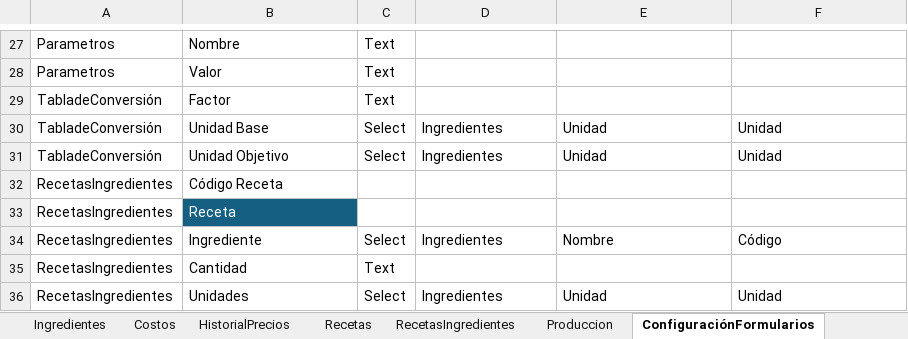
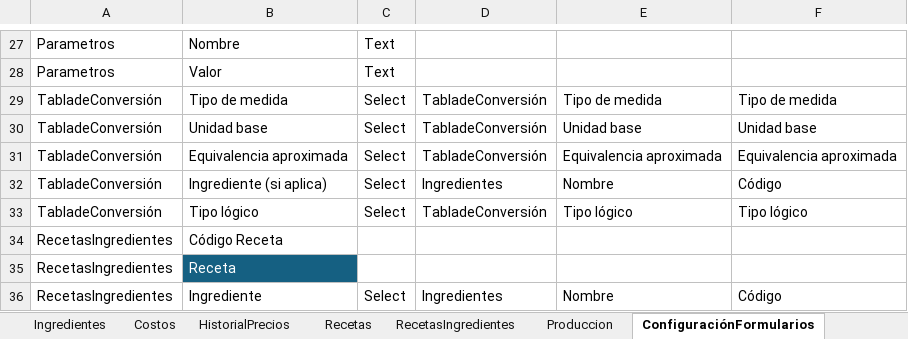
Before and after one commit to EmanuelMiltonGonzalesQuiroz/GUIpanaderia, an Excel workbook: ProyectosPanaderia/Datos/Hoja de datos.xlsx, sheet ConfiguraciónFormularios, drawn as a sheet; only a part is shown, gaps mark what is left out; the shorter side is filled out with more unchanged rows; values as stored, in another font and other column widths than the file's, no borders; table styles not drawn; removed rows and columns are numbered as before the commit, all else as after; the diff names each change by its address in the sheet, - before the commit and + after, or states it on an @@ line.

```diff
--- a/ProyectosPanaderia/Datos/Hoja de datos.xlsx (sheet ConfiguraciónFormularios)
+++ b/ProyectosPanaderia/Datos/Hoja de datos.xlsx (sheet ConfiguraciónFormularios)
-row 29: TabladeConversión | Factor | Text
+row 29: TabladeConversión | Tipo de medida | Select | TabladeConversión | Tipo de medida | Tipo de medida
-B30: Unidad Base
+B30: Unidad base
-D30: Ingredientes
+D30: TabladeConversión
-E30: Unidad
+E30: Unidad base
-F30: Unidad
+F30: Unidad base
+row 31: TabladeConversión | Equivalencia aproximada | Select | TabladeConversión | Equivalencia aproximada | Equivalencia aproximada
-B32: Unidad Objetivo
+B32: Ingrediente (si aplica)
-E32: Unidad
+E32: Nombre
-F32: Unidad
+F32: Código
+row 33: TabladeConversión | Tipo lógico | Select | TabladeConversión | Tipo lógico | Tipo lógico
```
Also changed, not shown: sheet TabladeConversión, other sheet tabs, 12 other files.
